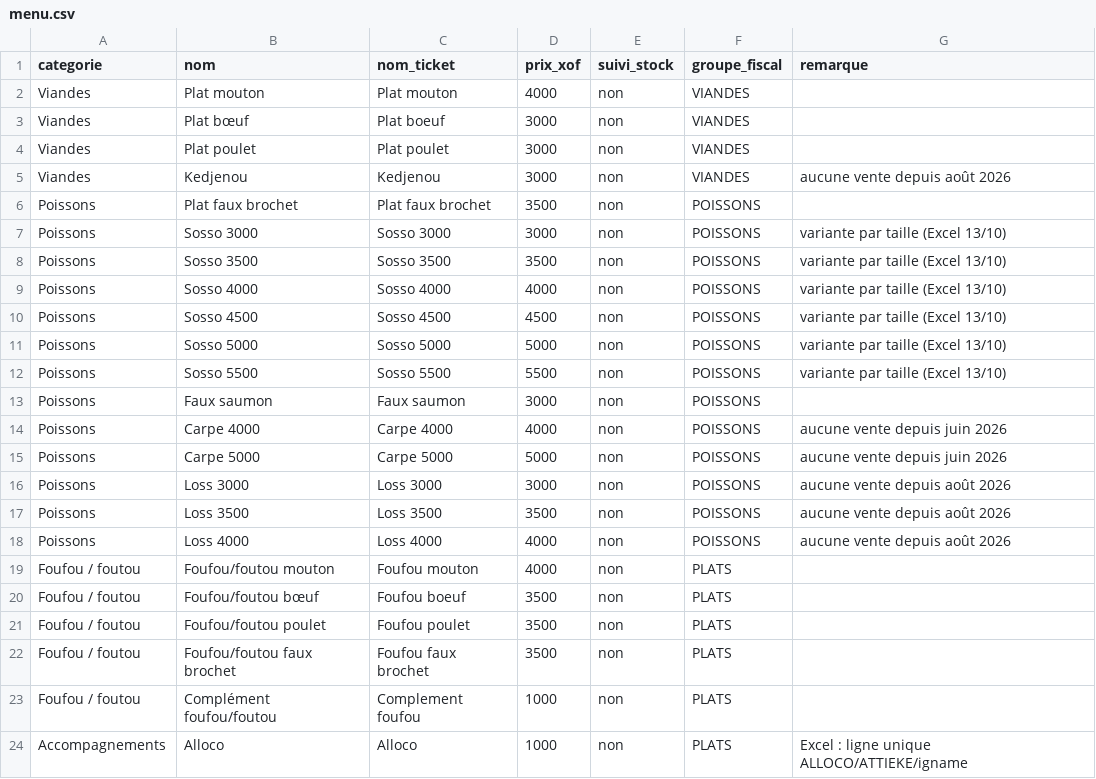
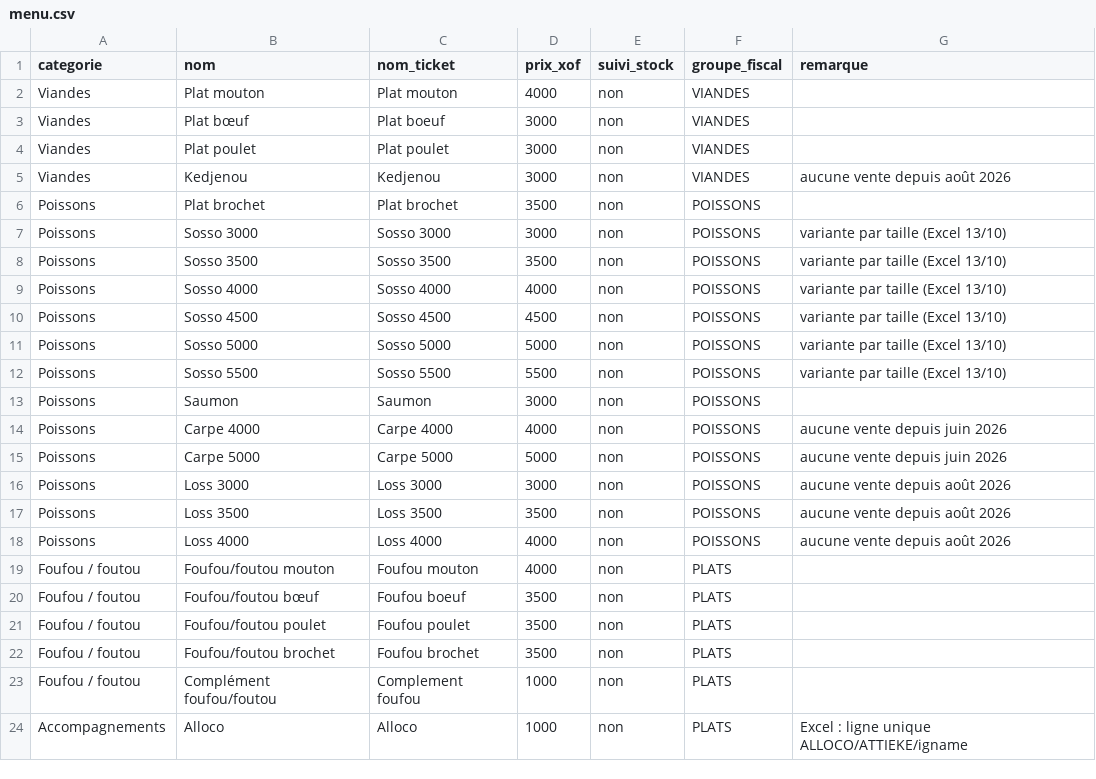
Before and after one commit to Digui225/MYK_POS_VPS, a CSV file: apps/api/src/caisse/seeds/data/menu.csv, drawn as a sheet; only a part is shown.

```diff
--- a/apps/api/src/caisse/seeds/data/menu.csv
+++ b/apps/api/src/caisse/seeds/data/menu.csv
@@ -5,3 +5,3 @@ Viandes,Plat poulet,Plat poulet,3000,non,VIANDES,
 Viandes,Kedjenou,Kedjenou,3000,non,VIANDES,aucune vente depuis août 2026
-Poissons,Plat faux brochet,Plat faux brochet,3500,non,POISSONS,
+Poissons,Plat brochet,Plat brochet,3500,non,POISSONS,
 Poissons,Sosso 3000,Sosso 3000,3000,non,POISSONS,variante par taille (Excel 13/10)
@@ -12,3 +12,3 @@ Poissons,Sosso 5000,Sosso 5000,5000,non,POISSONS,variante par taille (Excel 13/1
 Poissons,Sosso 5500,Sosso 5500,5500,non,POISSONS,variante par taille (Excel 13/10)
-Poissons,Faux saumon,Faux saumon,3000,non,POISSONS,
+Poissons,Saumon,Saumon,3000,non,POISSONS,
 Poissons,Carpe 4000,Carpe 4000,4000,non,POISSONS,aucune vente depuis juin 2026
@@ -21,3 +21,3 @@ Foufou / foutou,Foufou/foutou bœuf,Foufou boeuf,3500,non,PLATS,
 Foufou / foutou,Foufou/foutou poulet,Foufou poulet,3500,non,PLATS,
-Foufou / foutou,Foufou/foutou faux brochet,Foufou faux brochet,3500,non,PLATS,
+Foufou / foutou,Foufou/foutou brochet,Foufou brochet,3500,non,PLATS,
 Foufou / foutou,Complément foufou/foutou,Complement foufou,1000,non,PLATS,
```
Also changed, not shown: apps/api/src/caisse/seeds/data/articles.csv, apps/api/src/caisse/seeds/data/fiches_techniques.csv, 6 other files.
